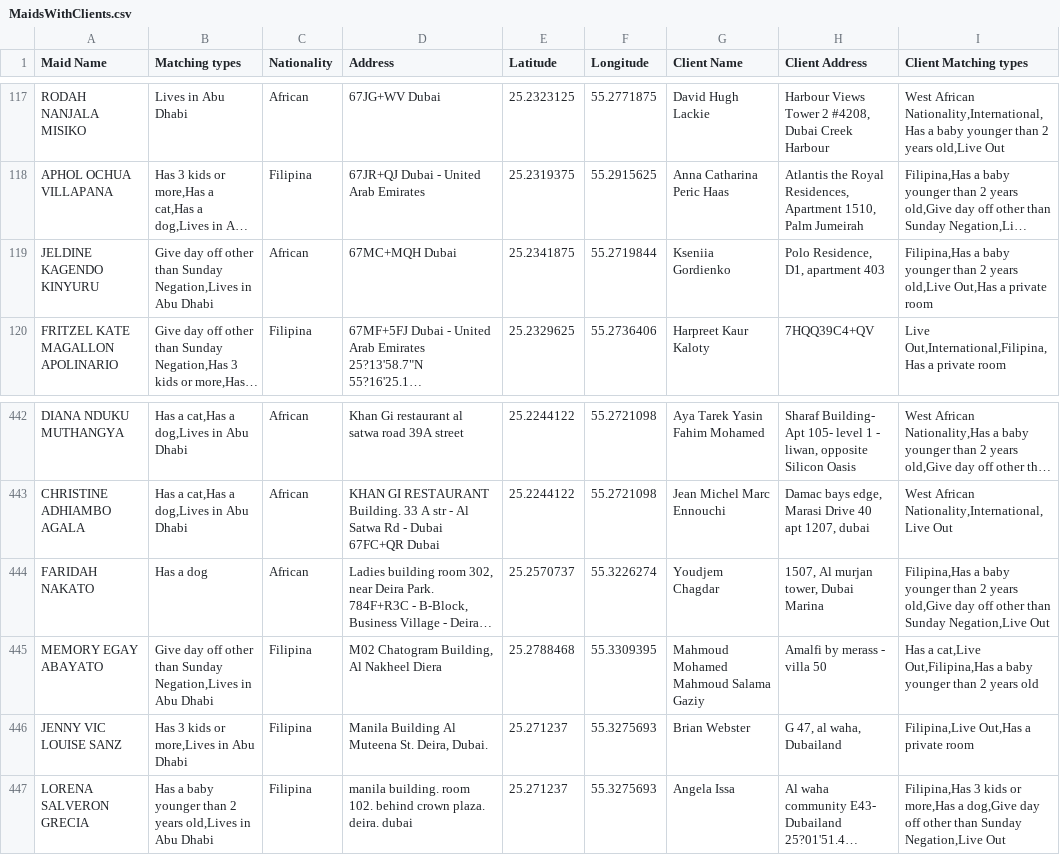
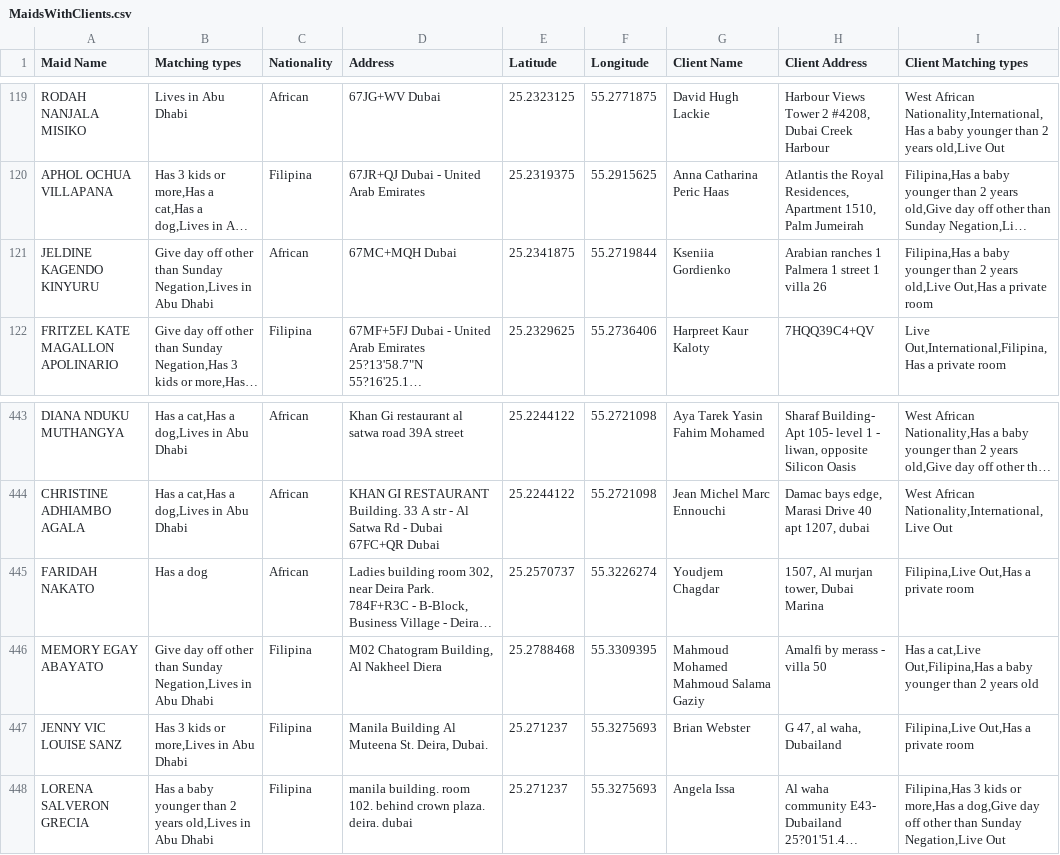
Before and after one commit to charbelchdid/map, a CSV file: MaidsWithClients.csv, drawn as a sheet; only a part is shown, gaps mark what is left out; long unchanged cells end in …; addresses are those after the commit; the diff covers the shown part only; the diff names each change by its address in the sheet, - before the commit and + after, or states it on an @@ line.

Commit message:
Update MaidsWithClients.csv - 2025-06-21T21:44:05.017Z

```diff
--- a/MaidsWithClients.csv
+++ b/MaidsWithClients.csv
-H121 (Client Address): Polo Residence, D1, apartment 403
+H121 (Client Address): Arabian ranches 1 Palmera 1 street 1 villa 26
-I445 (Client Matching types): Filipina,Has a baby younger than 2 years old,Give day off other than Sunday Negation,Live Out
+I445 (Client Matching types): Filipina,Live Out,Has a private room
```
Also changed, not shown: 3 added rows and 2 removed rows elsewhere in this file.
